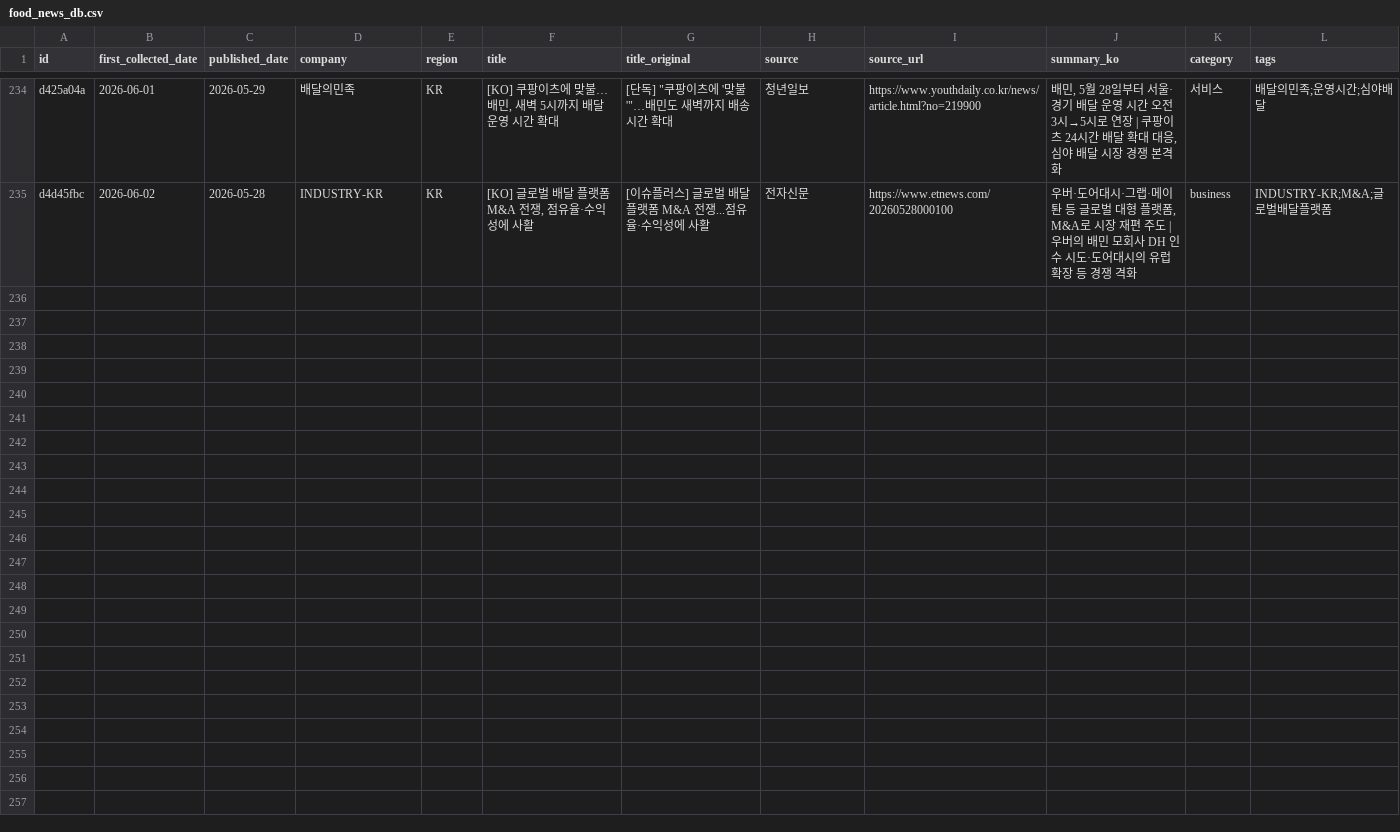
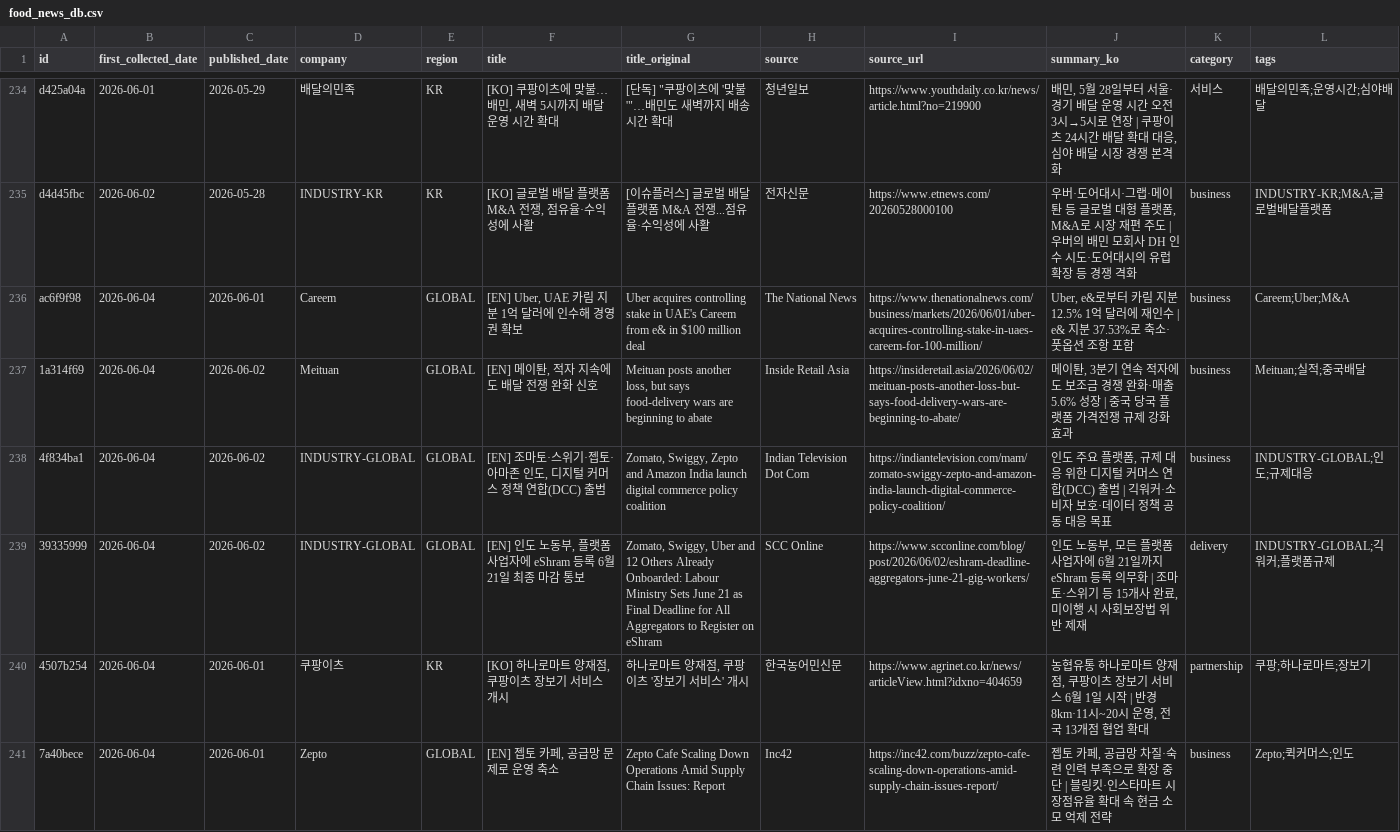
Before and after one commit to mafleur/baemin-product-insight-news-scraping, a CSV file: food_news_db.csv, drawn as a sheet; only a part is shown, gaps mark what is left out; the diff names each change by its address in the sheet, - before the commit and + after, or states it on an @@ line.

```diff
--- a/food_news_db.csv
+++ b/food_news_db.csv
+row 236: ac6f9f98 | 2026-06-04 | 2026-06-01 | Careem | GLOBAL | [EN] Uber, UAE 카림 지분 1억 달러에 인수해 경영권 확보 | Uber acquires controlling stake in UAE's Careem from e& in $100 million deal | The National News | https://www.thenationalnews.com/business/markets/2026/06/01/uber-acquires-controlling-stake-in-uaes-careem-for-100-million/ | Uber, e&로부터 카림 지분 12.5% 1억 달러에 재인수 | e& 지분 37.53%로 축소·풋옵션 조항 포함 | business | Careem;Uber;M&A
+row 237: 1a314f69 | 2026-06-04 | 2026-06-02 | Meituan | GLOBAL | [EN] 메이퇀, 적자 지속에도 배달 전쟁 완화 신호 | Meituan posts another loss, but says food-delivery wars are beginning to abate | Inside Retail Asia | https://insideretail.asia/2026/06/02/meituan-posts-another-loss-but-says-food-delivery-wars-are-beginning-to-abate/ | 메이퇀, 3분기 연속 적자에도 보조금 경쟁 완화·매출 5.6% 성장 | 중국 당국 플랫폼 가격전쟁 규제 강화 효과 | business | Meituan;실적;중국배달
+row 238: 4f834ba1 | 2026-06-04 | 2026-06-02 | INDUSTRY-GLOBAL | GLOBAL | [EN] 조마토·스위기·젭토·아마존 인도, 디지털 커머스 정책 연합(DCC) 출범 | Zomato, Swiggy, Zepto and Amazon India launch digital commerce policy coalition | Indian Television Dot Com | https://indiantelevision.com/mam/zomato-swiggy-zepto-and-amazon-india-launch-digital-commerce-policy-coalition/ | 인도 주요 플랫폼, 규제 대응 위한 디지털 커머스 연합(DCC) 출범 | 긱워커·소비자 보호·데이터 정책 공동 대응 목표 | business | INDUSTRY-GLOBAL;인도;규제대응
+row 239: 39335999 | 2026-06-04 | 2026-06-02 | INDUSTRY-GLOBAL | GLOBAL | [EN] 인도 노동부, 플랫폼 사업자에 eShram 등록 6월 21일 최종 마감 통보 | Zomato, Swiggy, Uber and 12 Others Already Onboarded: Labour Ministry Sets June 21 as Final Deadline for All Aggregators to Register on eShram | SCC Online | https://www.scconline.com/blog/post/2026/06/02/eshram-deadline-aggregators-june-21-gig-workers/ | 인도 노동부, 모든 플랫폼 사업자에 6월 21일까지 eShram 등록 의무화 | 조마토·스위기 등 15개사 완료, 미이행 시 사회보장법 위반 제재 | delivery | INDUSTRY-GLOBAL;긱워커;플랫폼규제
+row 240: 4507b254 | 2026-06-04 | 2026-06-01 | 쿠팡이츠 | KR | [KO] 하나로마트 양재점, 쿠팡이츠 장보기 서비스 개시 | 하나로마트 양재점, 쿠팡이츠 '장보기 서비스' 개시 | 한국농어민신문 | https://www.agrinet.co.kr/news/articleView.html?idxno=404659 | 농협유통 하나로마트 양재점, 쿠팡이츠 장보기 서비스 6월 1일 시작 | 반경 8km·11시~20시 운영, 전국 13개점 협업 확대 | partnership | 쿠팡;하나로마트;장보기
+row 241: 7a40bece | 2026-06-04 | 2026-06-01 | Zepto | GLOBAL | [EN] 젭토 카페, 공급망 문제로 운영 축소 | Zepto Cafe Scaling Down Operations Amid Supply Chain Issues: Report | Inc42 | https://inc42.com/buzz/zepto-cafe-scaling-down-operations-amid-supply-chain-issues-report/ | 젭토 카페, 공급망 차질·숙련 인력 부족으로 확장 중단 | 블링킷·인스타마트 시장점유율 확대 속 현금 소모 억제 전략 | business | Zepto;퀵커머스;인도
```
